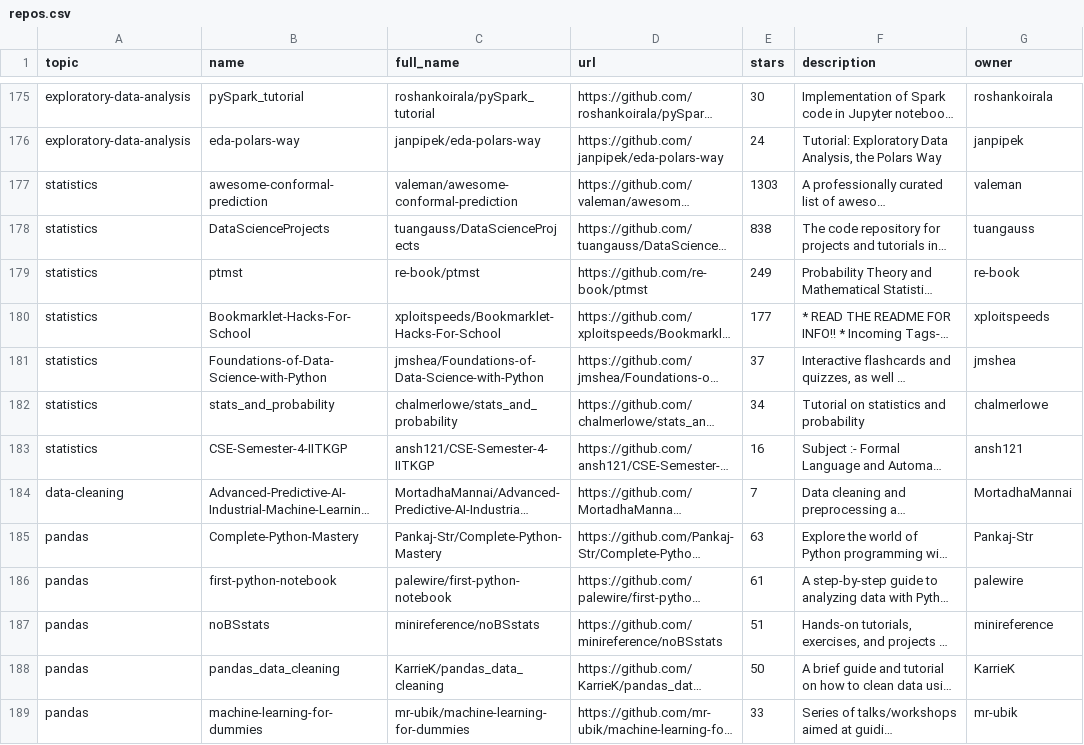
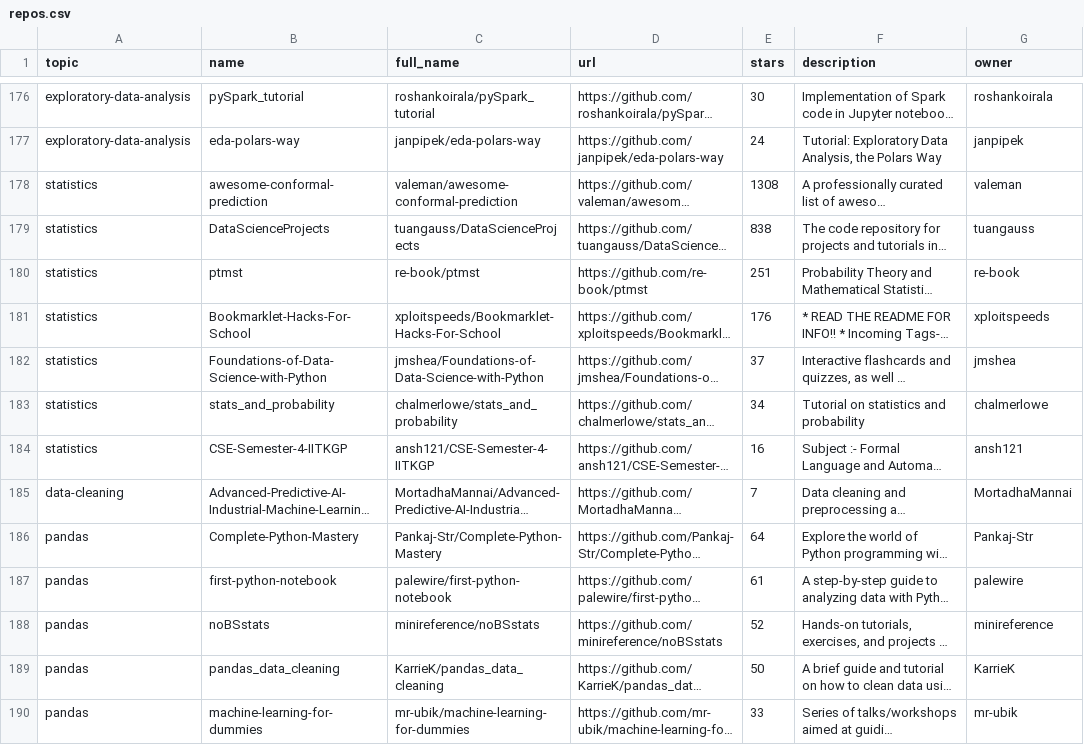
Before and after one commit to fahadabid545/ai-learning-hub, a CSV file: repos.csv, drawn as a sheet; only a part is shown, gaps mark what is left out; long unchanged cells end in …; addresses are those after the commit; the diff covers the shown part only; the diff names each change by its address in the sheet, - before the commit and + after, or states it on an @@ line.

```diff
--- a/repos.csv
+++ b/repos.csv
-E178 (stars): 1303
+E178 (stars): 1308
-E180 (stars): 249
+E180 (stars): 251
-E181 (stars): 177
+E181 (stars): 176
-E186 (stars): 63
+E186 (stars): 64
-E188 (stars): 51
+E188 (stars): 52
```
Also changed, not shown: 3 added rows, 2 removed rows and 64 edited cells elsewhere in this file, 1 other file.
